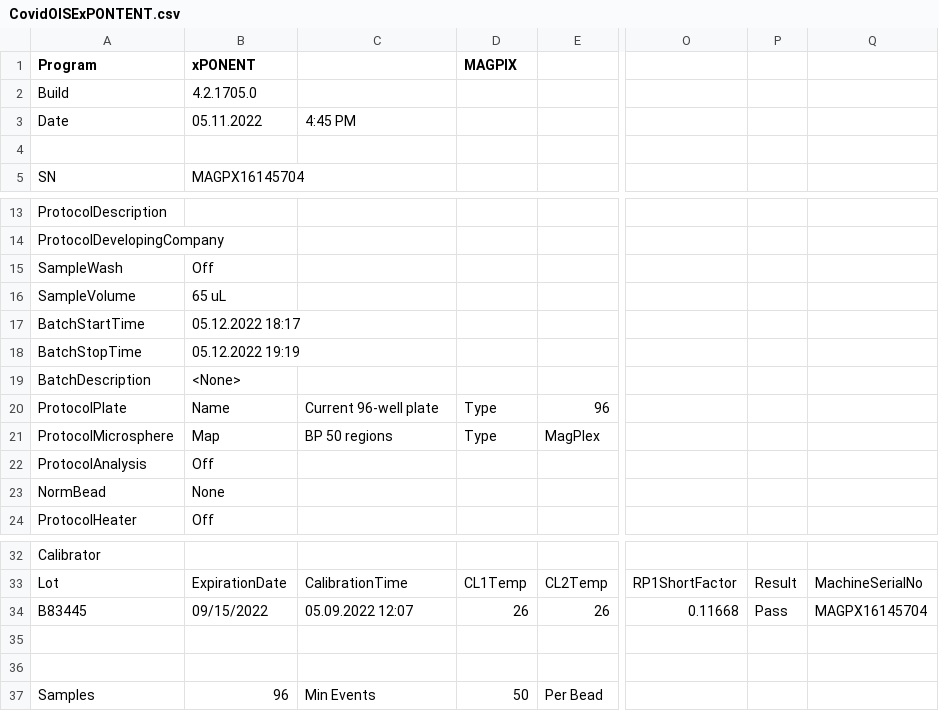
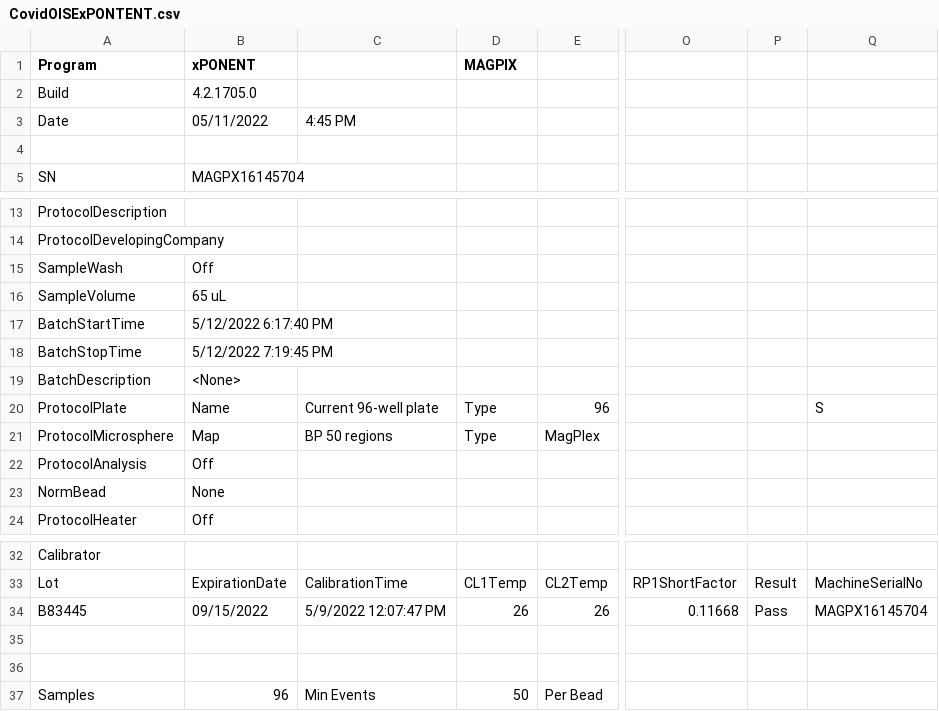
Before and after one commit to mini-pw/PvSTATEM, a CSV file: inst/extdata/multiplate_lite/CovidOISExPONTENT.csv, drawn as a sheet; only a part is shown, gaps mark what is left out; the diff names each change by its address in the sheet, - before the commit and + after, or states it on an @@ line.

```diff
--- a/inst/extdata/multiplate_lite/CovidOISExPONTENT.csv
+++ b/inst/extdata/multiplate_lite/CovidOISExPONTENT.csv
-B3 (xPONENT): 05.11.2022
+B3 (xPONENT): 05/11/2022
-B17 (xPONENT): 05.12.2022 18:17
+B17 (xPONENT): 5/12/2022 6:17:40 PM
-B18 (xPONENT): 05.12.2022 19:19
+B18 (xPONENT): 5/12/2022 7:19:45 PM
-Q20: (empty)
+Q20: S
-C34: 05.09.2022 12:07
+C34: 5/9/2022 12:07:47 PM
```
Also changed, not shown: inst/extdata/multiplate_lite/CovidOISExPONTENT2.csv.
